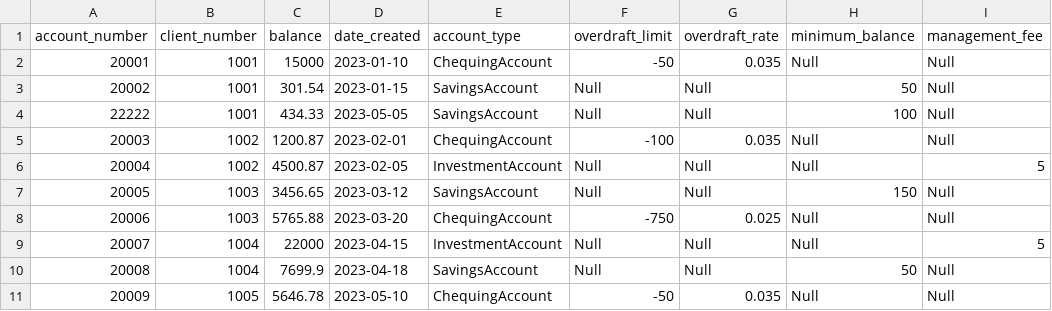
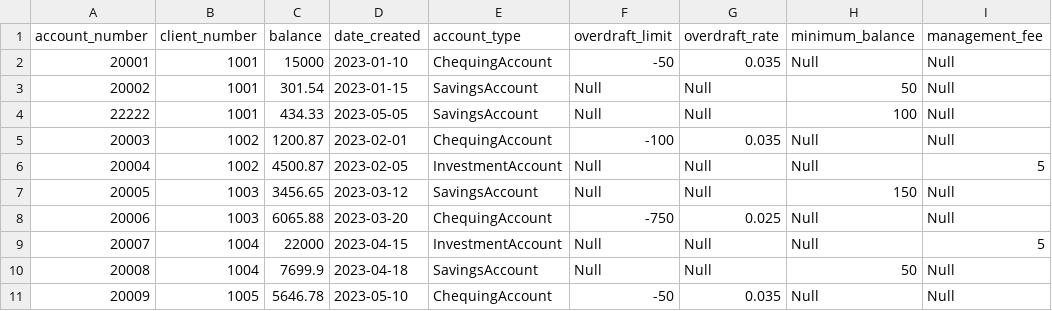
Before and after one commit to Sharhan-rrc/Kaji_Sharhan_isdproject_1, a CSV file: data/accounts.csv, drawn as a sheet; only a part is shown.

```diff
--- a/data/accounts.csv
+++ b/data/accounts.csv
@@ -7,3 +7,3 @@ account_number,client_number,balance,date_created,account_type,overdraft_limit,o
 20005,1003,3456.65,2023-03-12,SavingsAccount,Null,Null,150,Null
-20006,1003,5765.88,2023-03-20,ChequingAccount,-750,0.025,Null,Null
+20006,1003,6065.88,2023-03-20,ChequingAccount,-750,0.025,Null,Null
 20007,1004,22000,2023-04-15,InvestmentAccount,Null,Null,Null,5
```
